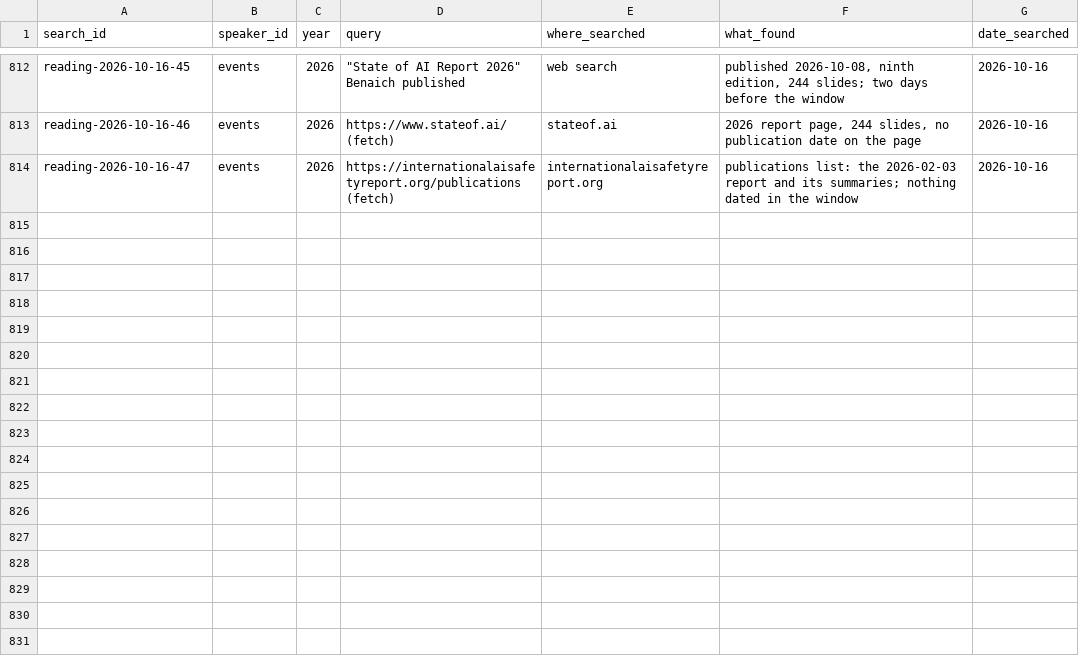
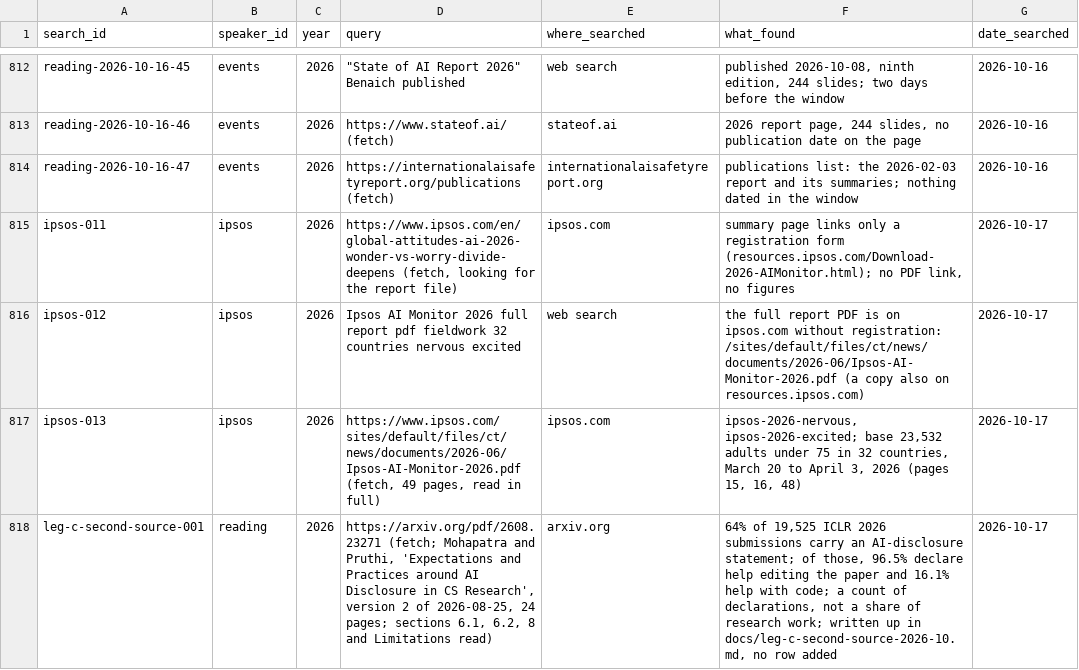
Before and after one commit to jfredson/agi-zeitgeist, a CSV file: data/search_log.csv, drawn as a sheet; only a part is shown, gaps mark what is left out.

```diff
--- a/data/search_log.csv
+++ b/data/search_log.csv
@@ -814 +814,5 @@ reading-2026-10-16-46,events,2026,https://www.stateof.ai/ (fetch),stateof.ai,"20
 reading-2026-10-16-47,events,2026,https://internationalaisafetyreport.org/publications (fetch),internationalaisafetyreport.org,publications list: the 2026-02-03 report and its summaries; nothing dated in the window,2026-10-16
+ipsos-011,ipsos,2026,"https://www.ipsos.com/en/global-attitudes-ai-2026-wonder-vs-worry-divide-deepens (fetch, looking for the report file)",ipsos.com,"summary page links only a registration form (resources.ipsos.com/Download-2026-AIMonitor.html); no PDF link, no figures",2026-10-17
+ipsos-012,ipsos,2026,Ipsos AI Monitor 2026 full report pdf fieldwork 32 countries nervous excited,web search,the full report PDF is on ipsos.com without registration: /sites/default/files/ct/news/documents/2026-06/Ipsos-AI-Monitor-2026.pdf (a copy also on resources.ipsos.com),2026-10-17
+ipsos-013,ipsos,2026,"https://www.ipsos.com/sites/default/files/ct/news/documents/2026-06/Ipsos-AI-Monitor-2026.pdf (fetch, 49 pages, read in full)",ipsos.com,"ipsos-2026-nervous, ipsos-2026-excited; base 23,532 adults under 75 in 32 countries, March 20 to April 3, 2026 (pages 15, 16, 48)",2026-10-17
+leg-c-second-source-001,reading,2026,"https://arxiv.org/pdf/2608.23271 (fetch; Mohapatra and Pruthi, 'Expectations and Practices around AI Disclosure in CS Research', version 2 of 2026-08-25, 24 pages; sections 6.1, 6.2, 8 and Limitations read)",arxiv.org,"64% of 19,525 ICLR 2026 submissions carry an AI-disclosure statement; of those, 96.5% declare help editing the paper and 16.1% help with code; a count of declarations, not a share of research work; written up in docs/leg-c-second-source-2026-10.md, no row added",2026-10-17
```
Also changed, not shown: data/aggregates.csv, 1 other file.
